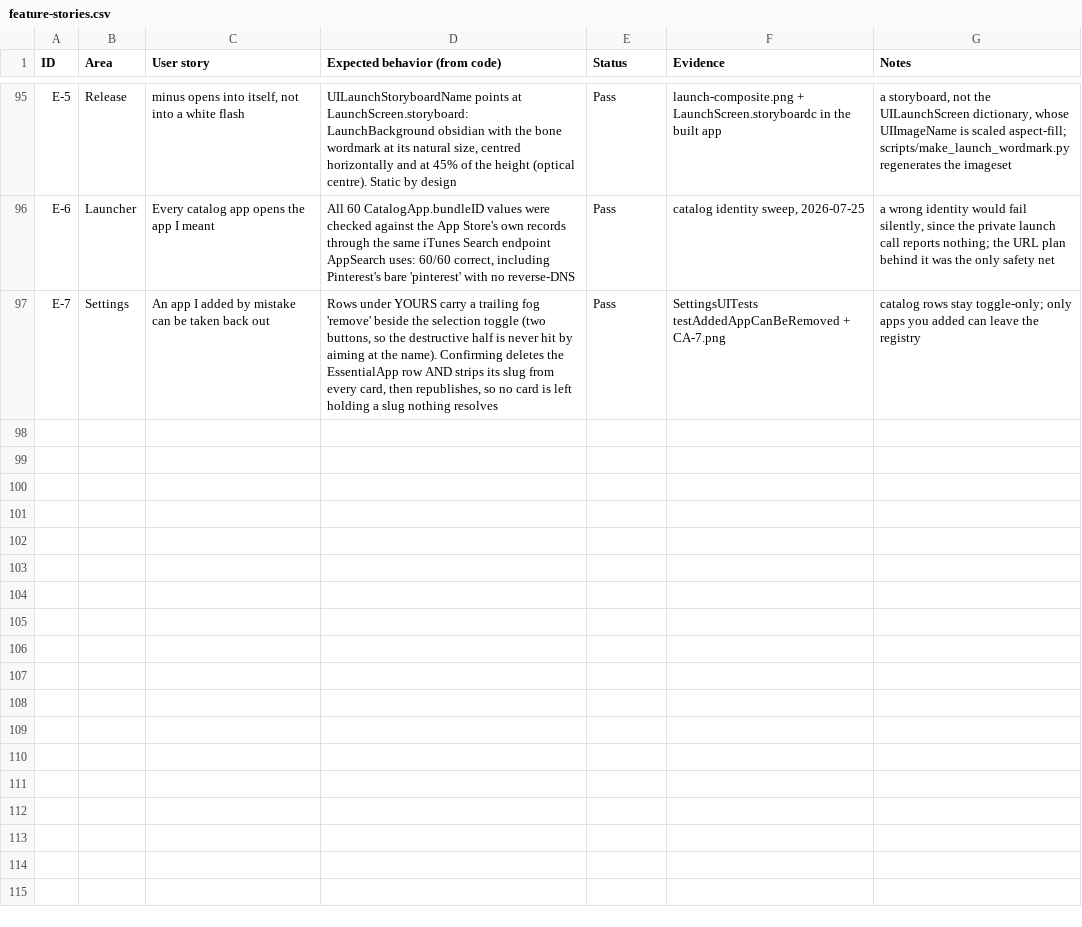
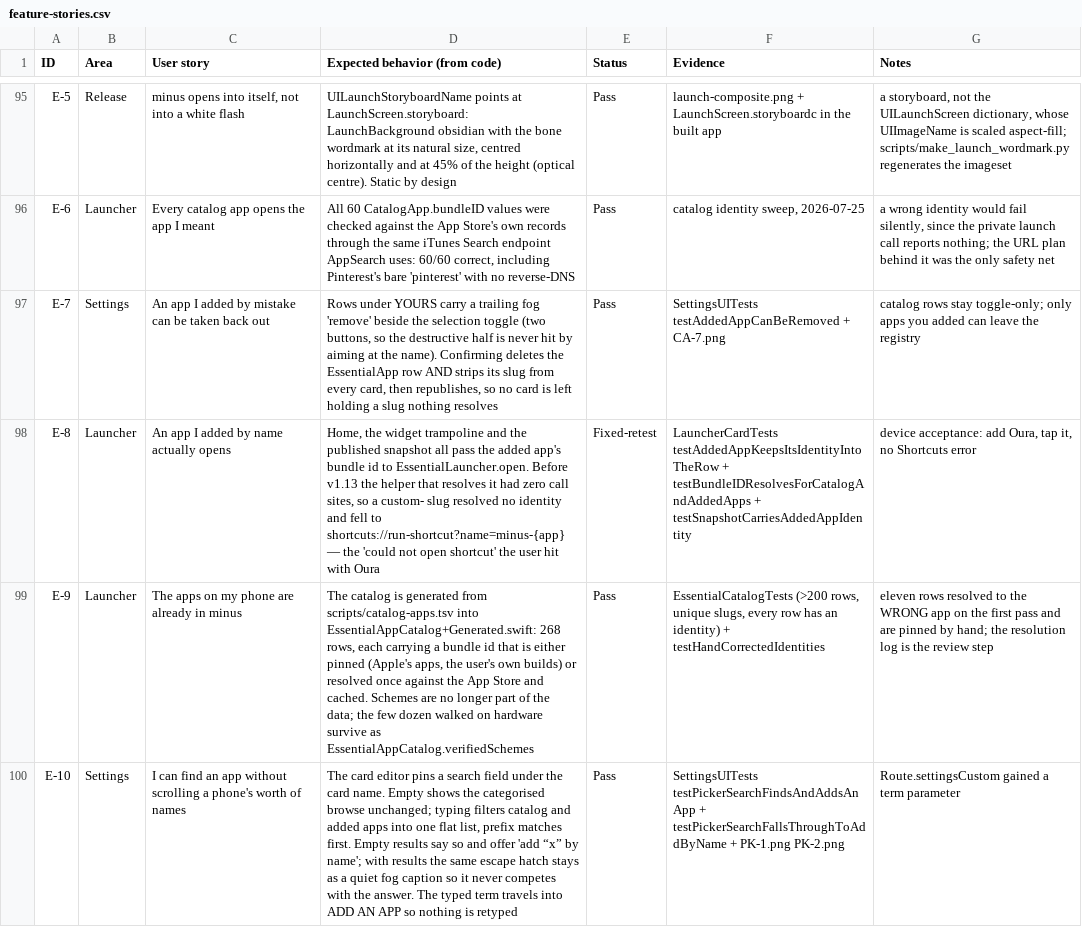
Before and after one commit to advegaf/minus, a CSV file: QA/feature-stories.csv, drawn as a sheet; only a part is shown, gaps mark what is left out; the diff names each change by its address in the sheet, - before the commit and + after, or states it on an @@ line.

Commit message:
catalog: 268 apps, generated and verified; the picker gains search
The catalog held sixty apps and a real phone holds a hundred and fifty. It is
now generated from scripts/catalog-apps.tsv, where every row's identity is
either pinned (Apple's own apps, which are not in the store, and the user's own
builds) or resolved once against the App Store and cached, so a rebuild is
deterministic and offline.

The shape changed with the size. A row is a NAME and an IDENTITY: identity is
exact and needs no scheme, and inventing a scheme for two hundred apps would be
the guesswork v1.12 spent a version deleting. The few dozen schemes actually
walked on hardware survive as verifiedSchemes, still the fallback.

Eleven identities resolved to the WRONG app on the first pass and are pinned by
hand — Word was Wordscapes, Gemini was the crypto exchange, Delta was a game
emulator, CLEAR was a Brazilian broker, Max was Max Fashion, one sec was a
different One-Sec. A wrong-but-valid id is invisible at runtime because the
private launch call reports nothing, so reading the resolution log is the
review step, and testHandCorrectedIdentities locks the corrections. Zelle and
Superpower are dropped: no launchable identity exists for either.

The picker pins a search field under the card name. Empty is the categorised
browse, unchanged. Typing filters into one flat list, prefix matches first,
with the by-name fallthrough carrying the typed term so nothing is retyped —
loud when the search came back empty, a quiet fog caption when it did not, so
it never competes with the answer the user was looking for.

145 tests green. Version 1.13.0 (10).

```diff
--- a/QA/feature-stories.csv
+++ b/QA/feature-stories.csv
+row 98: E-8 | Launcher | An app I added by name actually opens | Home, the widget trampoline and the published snapshot all pass the added app's bundle id to EssentialLauncher.open. Before v1.13 the helper that resolves it had zero call sites, so a custom- slug resolved no identity and fell to shortcuts://run-shortcut?name=minus-{app} — the 'could not open shortcut' the user hit with Oura | Fixed-retest | LauncherCardTests testAddedAppKeepsItsIdentityIntoTheRow + testBundleIDResolvesForCatalogAndAddedApps + testSnapshotCarriesAddedAppIdentity | device acceptance: add Oura, tap it, no Shortcuts error
+row 99: E-9 | Launcher | The apps on my phone are already in minus | The catalog is generated from scripts/catalog-apps.tsv into EssentialAppCatalog+Generated.swift: 268 rows, each carrying a bundle id that is either pinned (Apple's apps, the user's own builds) or resolved once against the App Store and cached. Schemes are no longer part of the data; the few dozen walked on hardware survive as EssentialAppCatalog.verifiedSchemes | Pass | EssentialCatalogTests (>200 rows, unique slugs, every row has an identity) + testHandCorrectedIdentities | eleven rows resolved to the WRONG app on the first pass and are pinned by hand; the resolution log is the review step
+row 100: E-10 | Settings | I can find an app without scrolling a phone's worth of names | The card editor pins a search field under the card name. Empty shows the categorised browse unchanged; typing filters catalog and added apps into one flat list, prefix matches first. Empty results say so and offer 'add “x” by name'; with results the same escape hatch stays as a quiet fog caption so it never competes with the answer. The typed term travels into ADD AN APP so nothing is retyped | Pass | SettingsUITests testPickerSearchFindsAndAddsAnApp + testPickerSearchFallsThroughToAddByName + PK-1.png PK-2.png | Route.settingsCustom gained a term parameter
```
Also changed, not shown: 14 other files.
